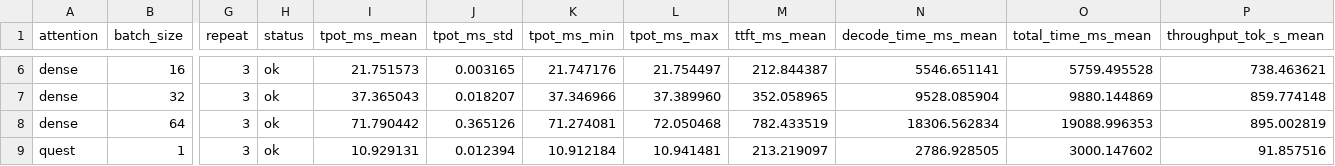
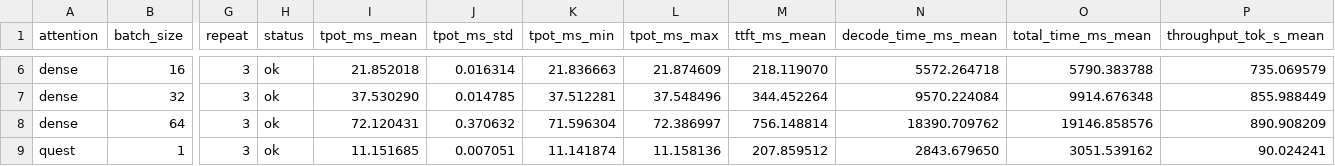
Before and after one commit to agentic-browser-project/vortex_torch, a CSV file: quest_batch_benchmark/results/tpot_vs_batchsize.csv, drawn as a sheet; only a part is shown, gaps mark what is left out; the diff covers the shown part only; the diff names each change by its address in the sheet, - before the commit and + after, or states it on an @@ line.

```diff
--- a/quest_batch_benchmark/results/tpot_vs_batchsize.csv
+++ b/quest_batch_benchmark/results/tpot_vs_batchsize.csv
-I6 (tpot_ms_mean): 21.751573
+I6 (tpot_ms_mean): 21.852018
-J6 (tpot_ms_std): 0.003165
+J6 (tpot_ms_std): 0.016314
-K6 (tpot_ms_min): 21.747176
+K6 (tpot_ms_min): 21.836663
-L6 (tpot_ms_max): 21.754497
+L6 (tpot_ms_max): 21.874609
-M6 (ttft_ms_mean): 212.844387
+M6 (ttft_ms_mean): 218.119070
-N6 (decode_time_ms_mean): 5546.651141
+N6 (decode_time_ms_mean): 5572.264718
-O6 (total_time_ms_mean): 5759.495528
+O6 (total_time_ms_mean): 5790.383788
-P6 (throughput_tok_s_mean): 738.463621
+P6 (throughput_tok_s_mean): 735.069579
-I7 (tpot_ms_mean): 37.365043
+I7 (tpot_ms_mean): 37.530290
-J7 (tpot_ms_std): 0.018207
+J7 (tpot_ms_std): 0.014785
-K7 (tpot_ms_min): 37.346966
+K7 (tpot_ms_min): 37.512281
-L7 (tpot_ms_max): 37.389960
+L7 (tpot_ms_max): 37.548496
-M7 (ttft_ms_mean): 352.058965
+M7 (ttft_ms_mean): 344.452264
-N7 (decode_time_ms_mean): 9528.085904
+N7 (decode_time_ms_mean): 9570.224084
-O7 (total_time_ms_mean): 9880.144869
+O7 (total_time_ms_mean): 9914.676348
-P7 (throughput_tok_s_mean): 859.774148
+P7 (throughput_tok_s_mean): 855.988449
-I8 (tpot_ms_mean): 71.790442
+I8 (tpot_ms_mean): 72.120431
-J8 (tpot_ms_std): 0.365126
+J8 (tpot_ms_std): 0.370632
-K8 (tpot_ms_min): 71.274081
+K8 (tpot_ms_min): 71.596304
-L8 (tpot_ms_max): 72.050468
+L8 (tpot_ms_max): 72.386997
-M8 (ttft_ms_mean): 782.433519
+M8 (ttft_ms_mean): 756.148814
-N8 (decode_time_ms_mean): 18306.562834
+N8 (decode_time_ms_mean): 18390.709762
-O8 (total_time_ms_mean): 19088.996353
+O8 (total_time_ms_mean): 19146.858576
-P8 (throughput_tok_s_mean): 895.002819
+P8 (throughput_tok_s_mean): 890.908209
-I9 (tpot_ms_mean): 10.929131
+I9 (tpot_ms_mean): 11.151685
-J9 (tpot_ms_std): 0.012394
+J9 (tpot_ms_std): 0.007051
-K9 (tpot_ms_min): 10.912184
+K9 (tpot_ms_min): 11.141874
-L9 (tpot_ms_max): 10.941481
+L9 (tpot_ms_max): 11.158136
-M9 (ttft_ms_mean): 213.219097
+M9 (ttft_ms_mean): 207.859512
-N9 (decode_time_ms_mean): 2786.928505
+N9 (decode_time_ms_mean): 2843.679650
-O9 (total_time_ms_mean): 3000.147602
+O9 (total_time_ms_mean): 3051.539162
-P9 (throughput_tok_s_mean): 91.857516
+P9 (throughput_tok_s_mean): 90.024241
```
Also changed, not shown: 80 edited cells elsewhere in this file, quest_batch_benchmark/results/raw_results.csv, 3 other files.
